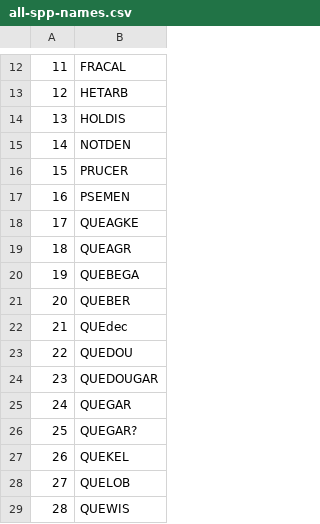
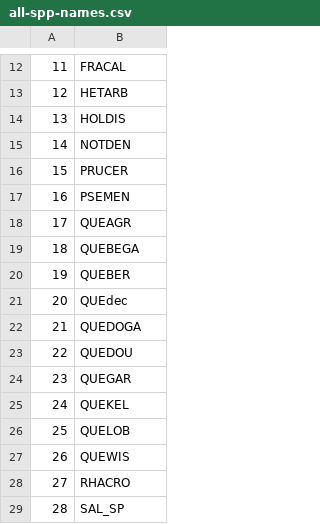
Before and after one commit to mkozanitas/ppw_working, a CSV file: data/all-spp-names.csv, drawn as a sheet; only a part is shown, gaps mark what is left out; the shorter side is filled out with more unchanged rows; removed rows and columns are numbered as before the commit, all else as after; the diff names each change by its address in the sheet, - before the commit and + after, or states it on an @@ line.

```diff
--- a/data/all-spp-names.csv
+++ b/data/all-spp-names.csv
-row 18: 17 | QUEAGKE
@@ column A renumbered from row 18 down @@
+row 22: 21 | QUEDOGA
-row 24: 23 | QUEDOUGAR
-row 26: 25 | QUEGAR?
```
Also changed, not shown: data/duplicates.csv, data/mult-plots-species.csv, 5 other files.
